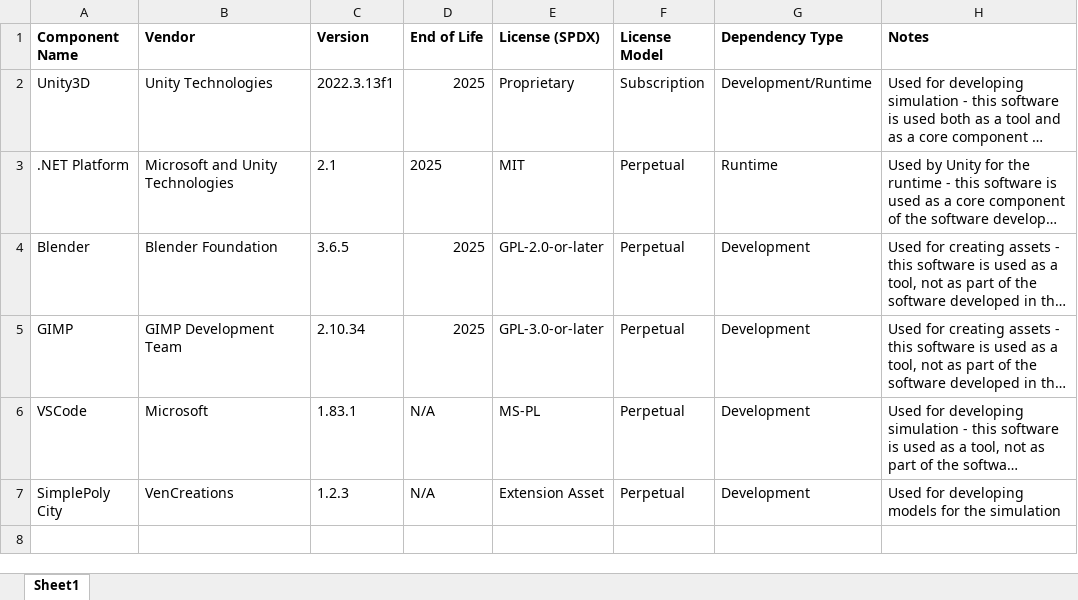
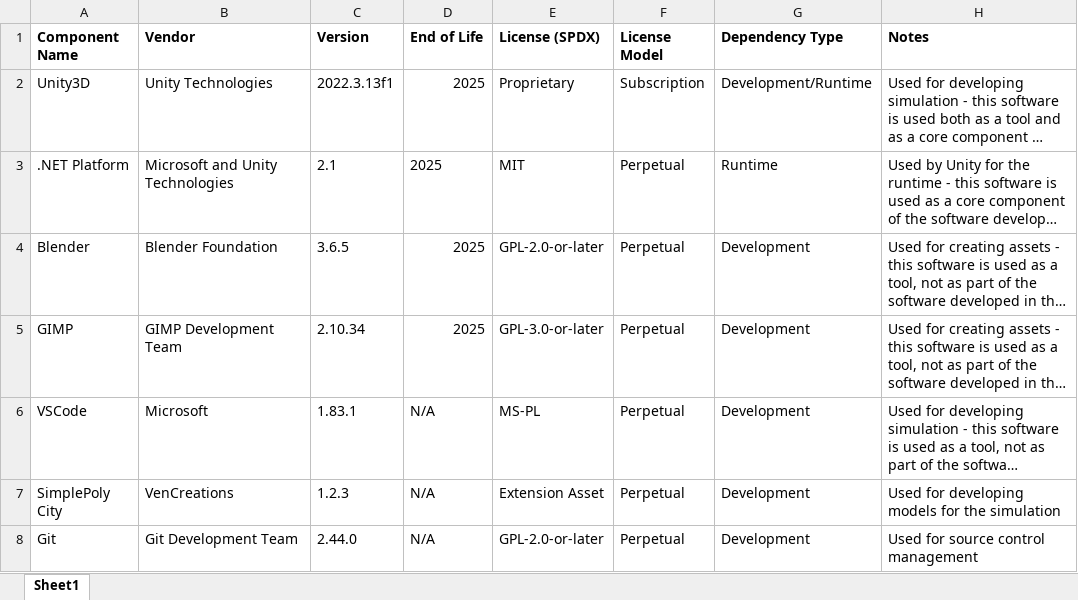
Before and after one commit to tpremoli/ltn-demonstrator, an Excel workbook: docs/software_bom.xlsx, sheet Sheet1, drawn as a sheet; long unchanged cells end in …; values as stored, in another font and other column widths than the file's, no borders; the diff names each change by its address in the sheet, - before the commit and + after, or states it on an @@ line.

Commit message:
Added Git to software bill of materials

```diff
--- a/docs/software_bom.xlsx (sheet Sheet1)
+++ b/docs/software_bom.xlsx (sheet Sheet1)
+row 8: Git | Git Development Team | 2.44.0 | N/A | GPL-2.0-or-later | Perpetual | Development | Used for source control management
```
